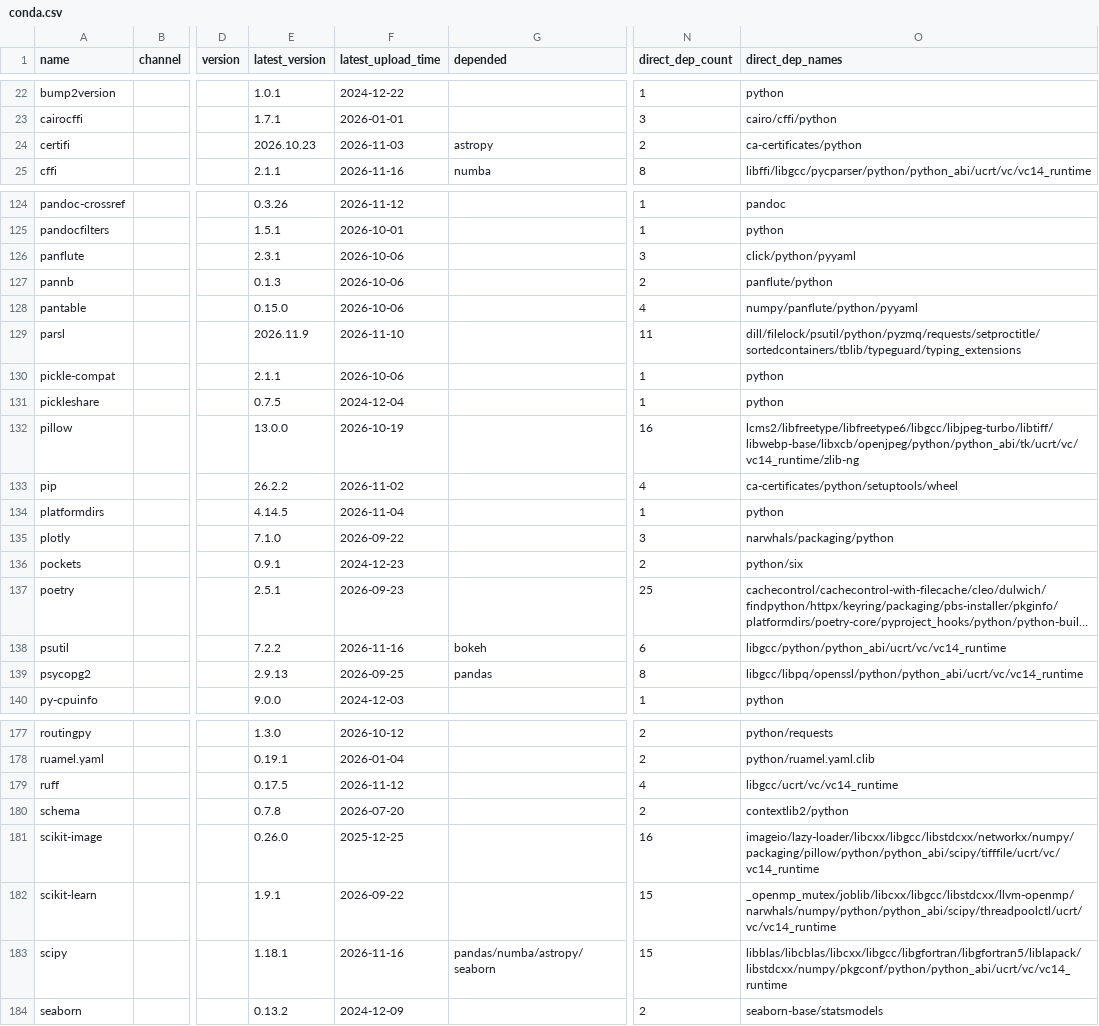
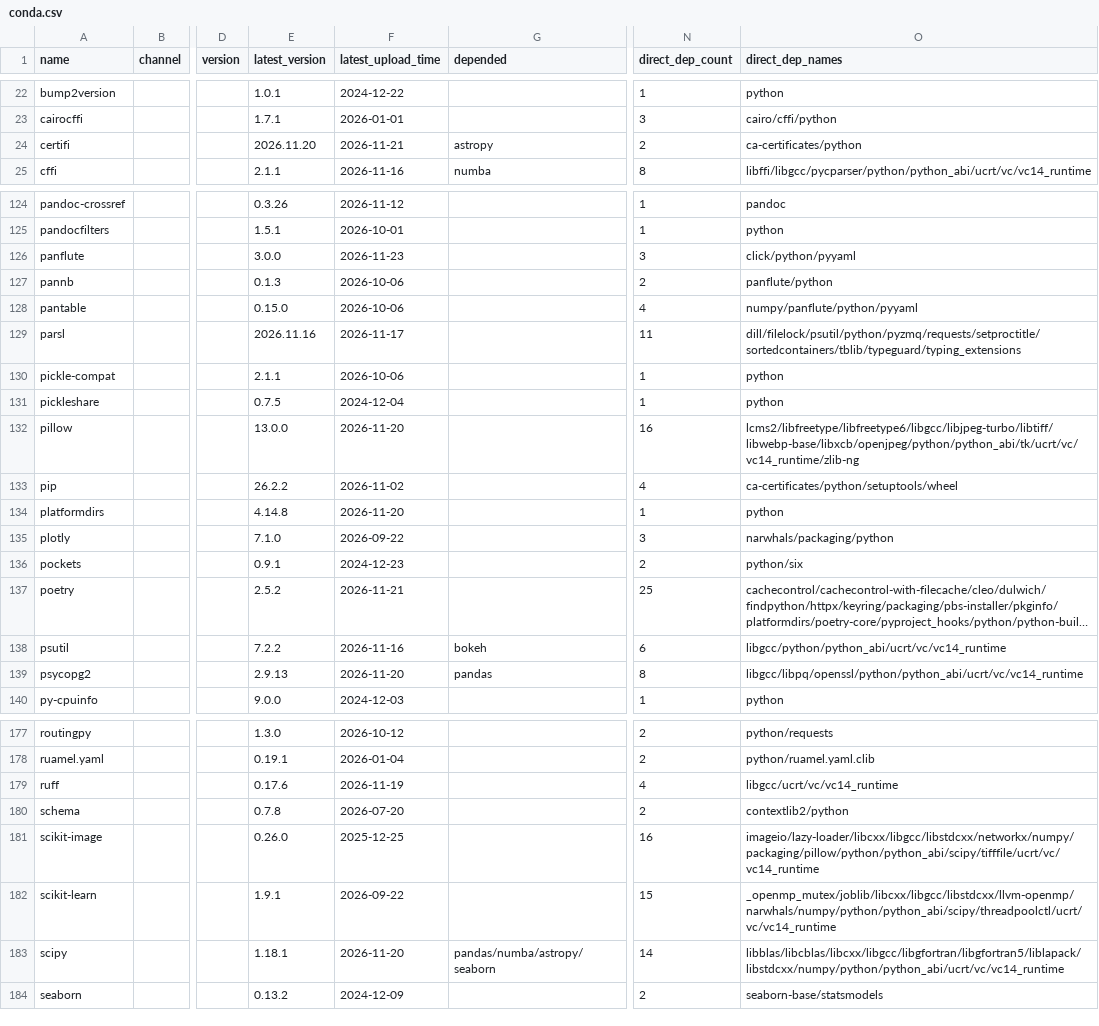
Before and after one commit to ickc/bootstrapping-os-environments, a CSV file: conda/conda.csv, drawn as a sheet; only a part is shown, gaps mark what is left out; long unchanged cells end in …; the diff covers the shown part only; the diff names each change by its address in the sheet, - before the commit and + after, or states it on an @@ line.

```diff
--- a/conda/conda.csv
+++ b/conda/conda.csv
-E24 (latest_version): 2026.10.23
+E24 (latest_version): 2026.11.20
-F24 (latest_upload_time): 2026-11-03
+F24 (latest_upload_time): 2026-11-21
-E126 (latest_version): 2.3.1
+E126 (latest_version): 3.0.0
-F126 (latest_upload_time): 2026-10-06
+F126 (latest_upload_time): 2026-11-23
-E129 (latest_version): 2026.11.9
+E129 (latest_version): 2026.11.16
-F129 (latest_upload_time): 2026-11-10
+F129 (latest_upload_time): 2026-11-17
-F132 (latest_upload_time): 2026-10-19
+F132 (latest_upload_time): 2026-11-20
-E134 (latest_version): 4.14.5
+E134 (latest_version): 4.14.8
-F134 (latest_upload_time): 2026-11-04
+F134 (latest_upload_time): 2026-11-20
-E137 (latest_version): 2.5.1
+E137 (latest_version): 2.5.2
-F137 (latest_upload_time): 2026-09-23
+F137 (latest_upload_time): 2026-11-21
-F139 (latest_upload_time): 2026-09-25
+F139 (latest_upload_time): 2026-11-20
-E179 (latest_version): 0.17.5
+E179 (latest_version): 0.17.6
-F179 (latest_upload_time): 2026-11-12
+F179 (latest_upload_time): 2026-11-19
-F183 (latest_upload_time): 2026-11-16
+F183 (latest_upload_time): 2026-11-20
-N183 (direct_dep_count): 15
+N183 (direct_dep_count): 14
-O183 (direct_dep_names): libblas/libcblas/libcxx/libgcc/libgfortran/libgfortran5/liblapack/libstdcxx/numpy/pkgconf/python/python_abi/ucrt/vc/vc14_runtime
+O183 (direct_dep_names): libblas/libcblas/libcxx/libgcc/libgfortran/libgfortran5/liblapack/libstdcxx/numpy/python/python_abi/ucrt/vc/vc14_runtime
```
Also changed, not shown: 53 edited cells elsewhere in this file, conda/jupyterlab.csv, conda/system.csv, 1 other file.
